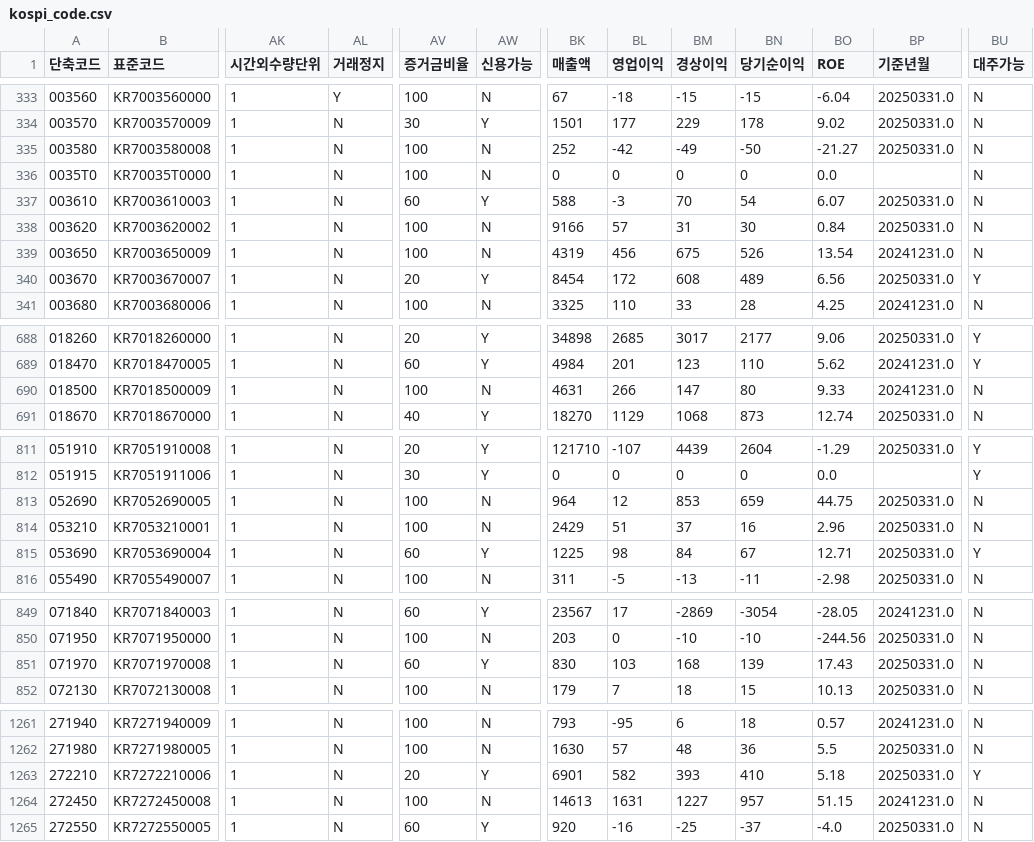
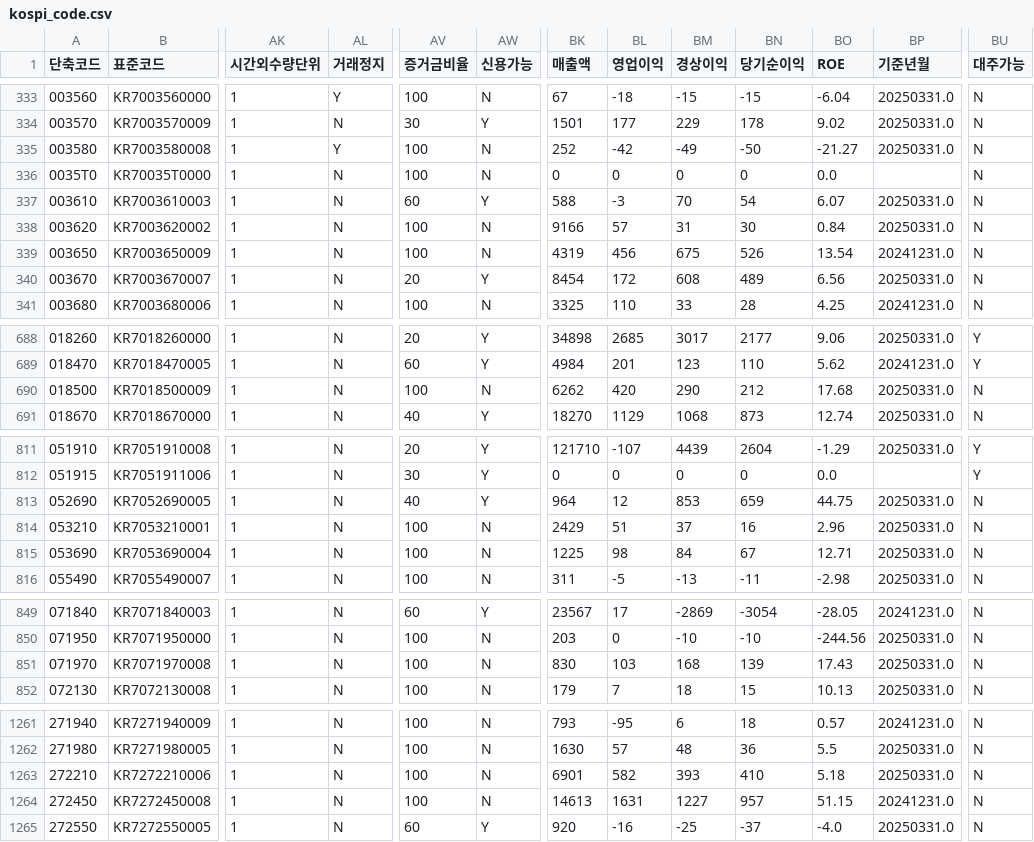
Before and after one commit to paca94/stock-info, a CSV file: info/kospi_code.csv, drawn as a sheet; only a part is shown, gaps mark what is left out; the diff covers the shown part only; the diff names each change by its address in the sheet, - before the commit and + after, or states it on an @@ line.

Commit message:
[stock-info] update-to-date

```diff
--- a/info/kospi_code.csv
+++ b/info/kospi_code.csv
-AL335 (거래정지): N
+AL335 (거래정지): Y
-BU340 (대주가능): Y
+BU340 (대주가능): N
-BK690 (매출액): 4631
+BK690 (매출액): 6262
-BL690 (영업이익): 266
+BL690 (영업이익): 420
-BM690 (경상이익): 147
+BM690 (경상이익): 290
-BN690 (당기순이익): 80
+BN690 (당기순이익): 212
-BO690 (ROE): 9.33
+BO690 (ROE): 17.68
-BP690 (기준년월): 20241231.0
+BP690 (기준년월): 20250331.0
-AV813 (증거금비율): 100
+AV813 (증거금비율): 40
-AW813 (신용가능): N
+AW813 (신용가능): Y
-AV815 (증거금비율): 60
+AV815 (증거금비율): 100
-AW815 (신용가능): Y
+AW815 (신용가능): N
-BU815 (대주가능): Y
+BU815 (대주가능): N
-AV851 (증거금비율): 60
+AV851 (증거금비율): 100
-AW851 (신용가능): Y
+AW851 (신용가능): N
-AV1263 (증거금비율): 20
+AV1263 (증거금비율): 100
-AW1263 (신용가능): Y
+AW1263 (신용가능): N
-BU1263 (대주가능): Y
+BU1263 (대주가능): N
```
Also changed, not shown: 33 edited cells elsewhere in this file.
